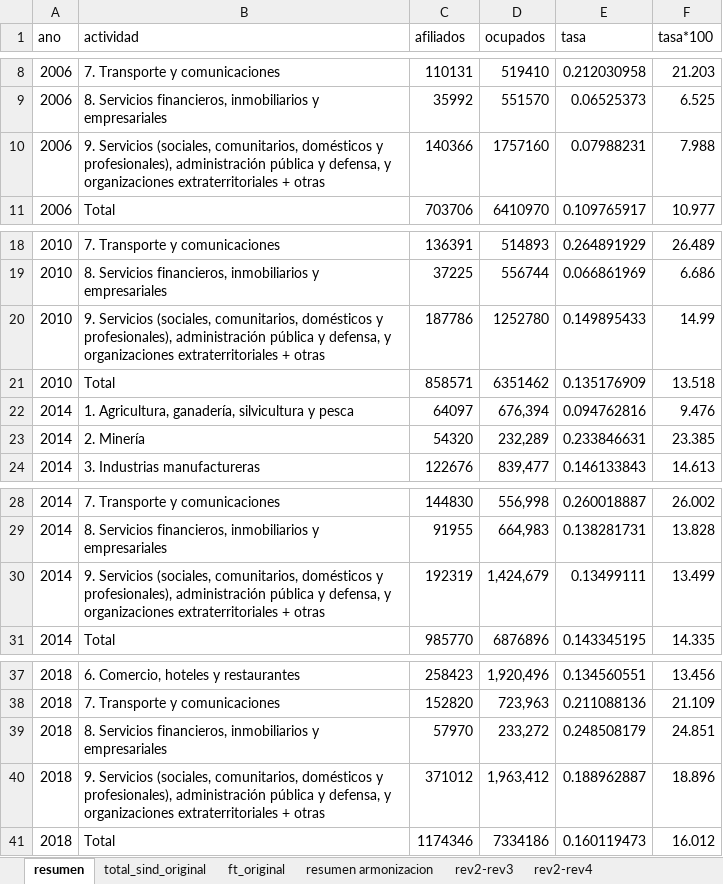
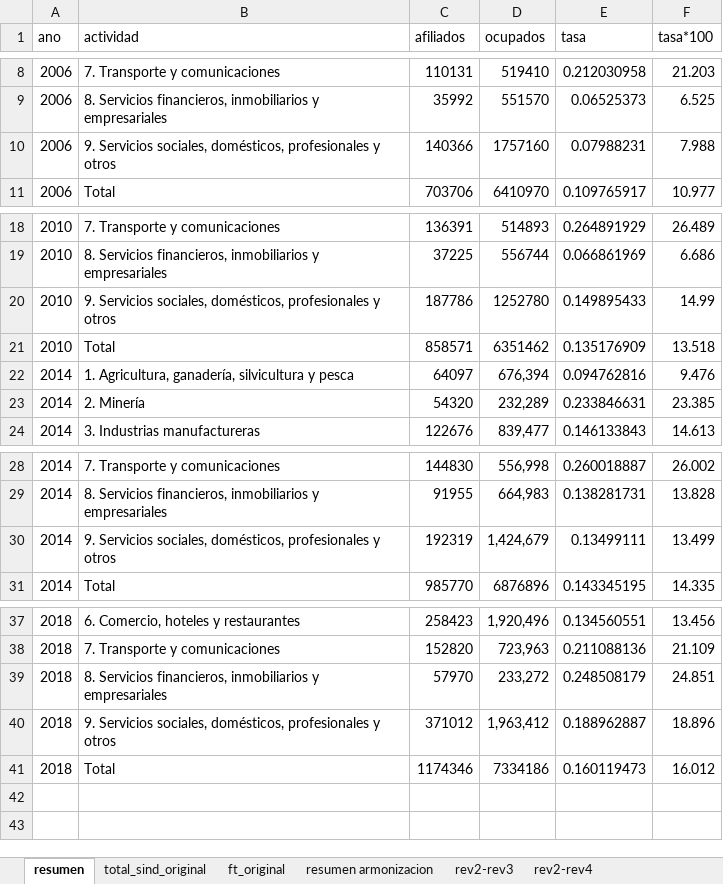
Before and after one commit to nicolasggodoym/proyecto_sindicalizacion, an Excel workbook: input/data/anuario_dt.xlsx, sheet resumen, drawn as a sheet; only a part is shown, gaps mark what is left out; values as stored, in another font and other column widths than the file's, no borders; the diff names each change by its address in the sheet, - before the commit and + after, or states it on an @@ line.

```diff
--- a/input/data/anuario_dt.xlsx (sheet resumen)
+++ b/input/data/anuario_dt.xlsx (sheet resumen)
-B10 (actividad): 9. Servicios (sociales, comunitarios, domésticos y profesionales), administración pública y defensa, y organizaciones extraterritoriales + otras
+B10 (actividad): 9. Servicios sociales, domésticos, profesionales y otros
-B20 (actividad): 9. Servicios (sociales, comunitarios, domésticos y profesionales), administración pública y defensa, y organizaciones extraterritoriales + otras
+B20 (actividad): 9. Servicios sociales, domésticos, profesionales y otros
-B30 (actividad): 9. Servicios (sociales, comunitarios, domésticos y profesionales), administración pública y defensa, y organizaciones extraterritoriales + otras
+B30 (actividad): 9. Servicios sociales, domésticos, profesionales y otros
-B40 (actividad): 9. Servicios (sociales, comunitarios, domésticos y profesionales), administración pública y defensa, y organizaciones extraterritoriales + otras
+B40 (actividad): 9. Servicios sociales, domésticos, profesionales y otros
```
Also changed, not shown: sheet resumen armonizacion, 8 other files.
